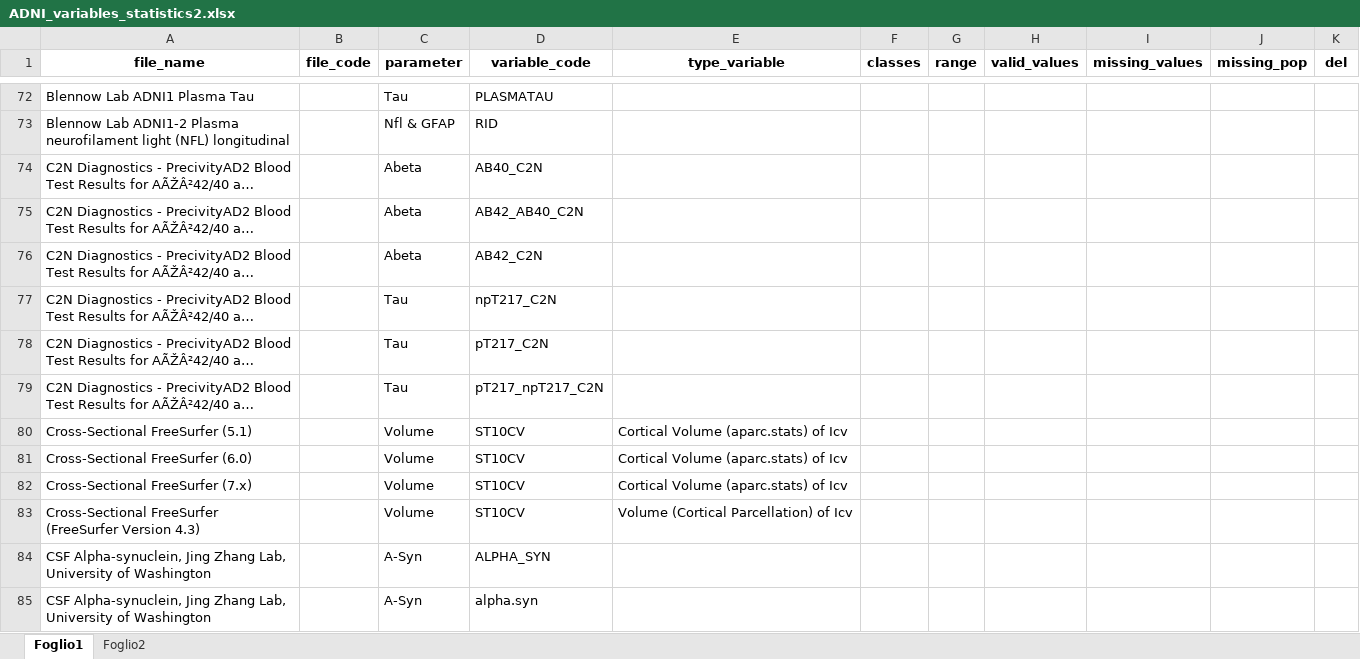
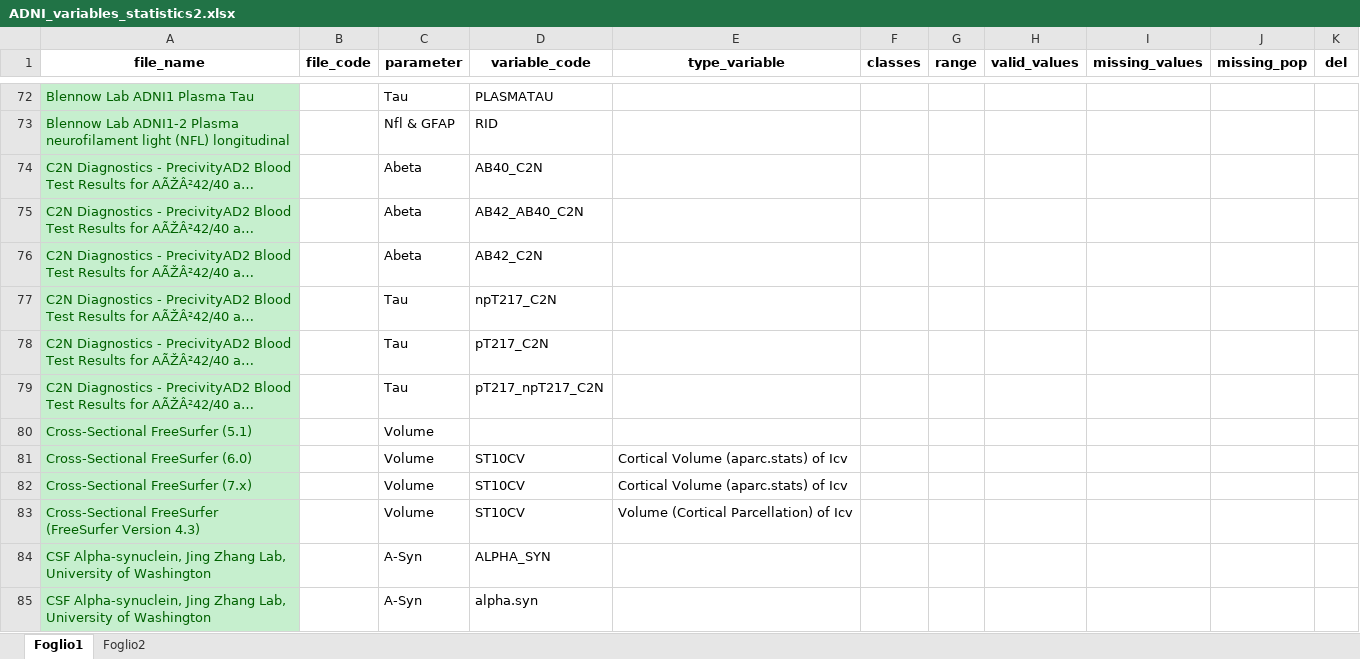
Before and after one commit to ifabfoundation/AIND, an Excel workbook: WP-2/Data_cleaning/ADNI_variables_statistics2.xlsx, sheet Foglio1, drawn as a sheet; only a part is shown, gaps mark what is left out; long unchanged cells end in …; values as stored, in another font and other column widths than the file's, no borders; table styles not drawn; the diff covers the shown part only; the diff names each change by its address in the sheet, - before the commit and + after, or states it on an @@ line.

```diff
--- a/WP-2/Data_cleaning/ADNI_variables_statistics2.xlsx (sheet Foglio1)
+++ b/WP-2/Data_cleaning/ADNI_variables_statistics2.xlsx (sheet Foglio1)
@@ A72:A85 fill: none → #C6EFCE, text colour: black → #006100 @@
-D80 (variable_code): ST10CV
+D80 (variable_code): (empty)
-E80 (type_variable): Cortical Volume (aparc.stats) of Icv
+E80 (type_variable): (empty)
```
Also changed, not shown: 1 edited cell and cell formats elsewhere in this sheet, sheet Foglio2, WP-2/Data_cleaning/ADNI_variables_statistics.xlsx, 1 other file.
